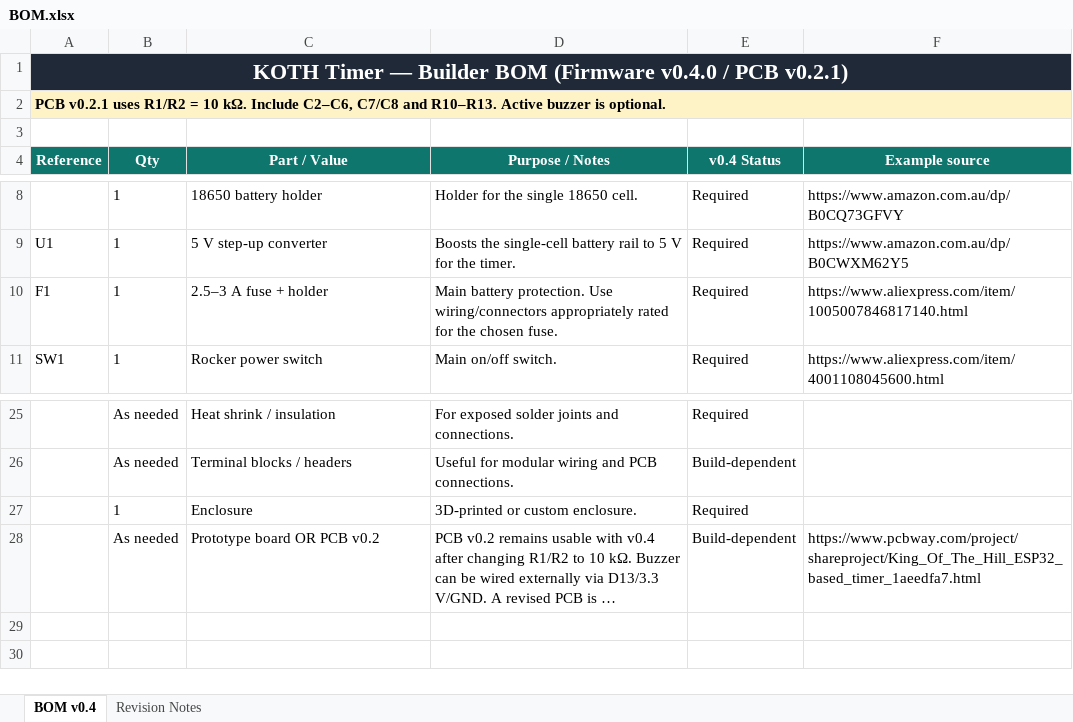
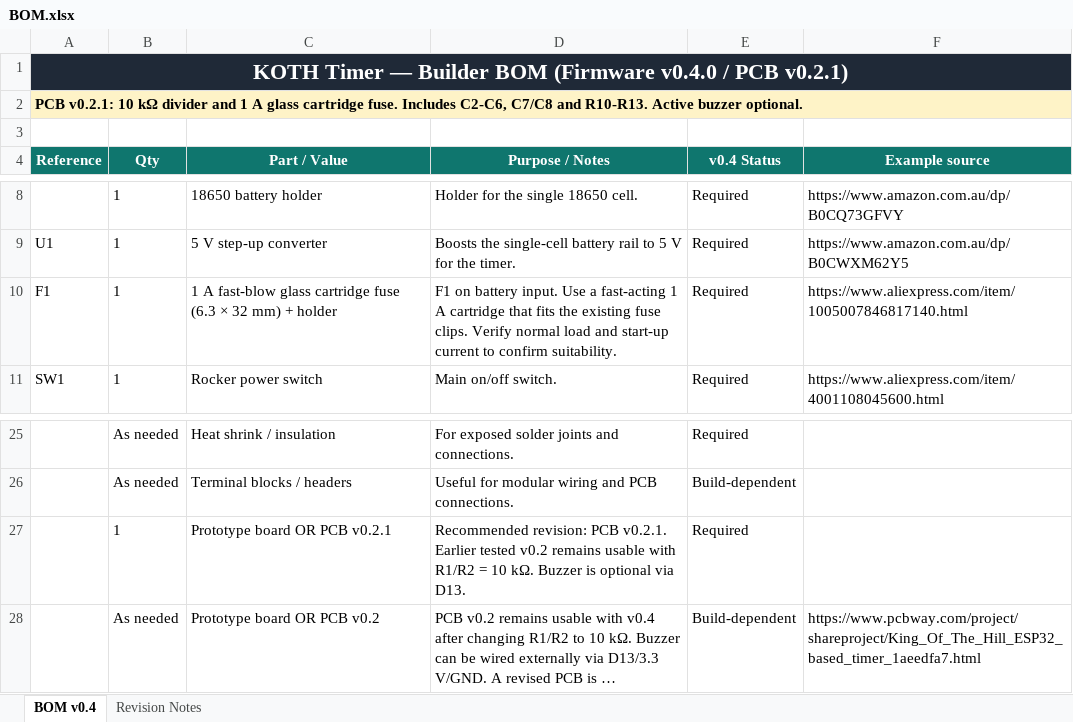
Before and after one commit to Salted-Peanuts/KOTH-Timer, an Excel workbook: docs/BOM.xlsx, sheet BOM v0.4, drawn as a sheet; only a part is shown, gaps mark what is left out; long unchanged cells end in …; values as stored, in another font and other column widths than the file's, no borders; the diff names each change by its address in the sheet, - before the commit and + after, or states it on an @@ line.

```diff
--- a/docs/BOM.xlsx (sheet BOM v0.4)
+++ b/docs/BOM.xlsx (sheet BOM v0.4)
-A2 (Reference): PCB v0.2.1 uses R1/R2 = 10 kΩ. Include C2–C6, C7/C8 and R10–R13. Active buzzer is optional.
+A2 (Reference): PCB v0.2.1: 10 kΩ divider and 1 A glass cartridge fuse. Includes C2-C6, C7/C8 and R10-R13. Active buzzer optional.
-C10 (Part / Value): 2.5–3 A fuse + holder
+C10 (Part / Value): 1 A fast-blow glass cartridge fuse (6.3 × 32 mm) + holder
-D10 (Purpose / Notes): Main battery protection. Use wiring/connectors appropriately rated for the chosen fuse.
+D10 (Purpose / Notes): F1 on battery input. Use a fast-acting 1 A cartridge that fits the existing fuse clips. Verify normal load and start-up current to confirm suitability.
-C27 (Part / Value): Enclosure
+C27 (Part / Value): Prototype board OR PCB v0.2.1
-D27 (Purpose / Notes): 3D-printed or custom enclosure.
+D27 (Purpose / Notes): Recommended revision: PCB v0.2.1. Earlier tested v0.2 remains usable with R1/R2 = 10 kΩ. Buzzer is optional via D13.
```
Also changed, not shown: sheet Revision Notes, 1 other file.
